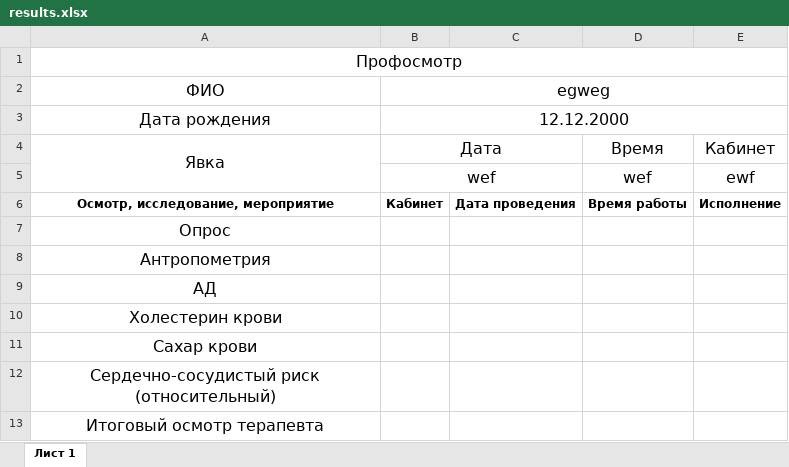
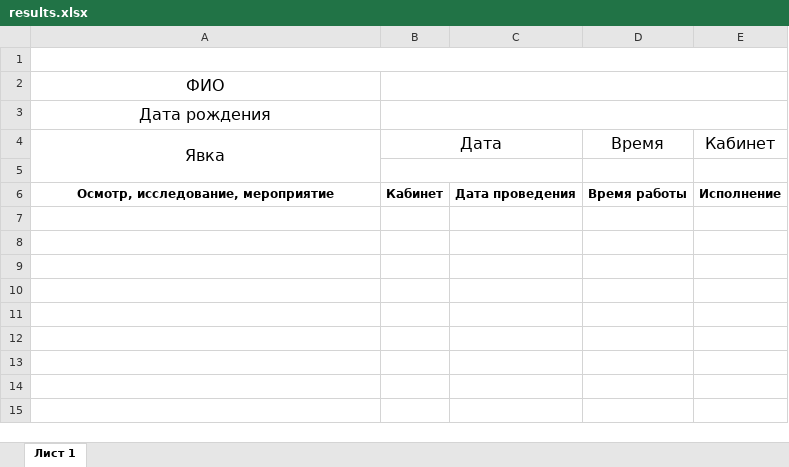
Before and after one commit to PolinaGagarova/GraduateWork_Java_FX, an Excel workbook: src/main/java/results.xlsx, sheet Лист 1, drawn as a sheet; values as stored, in another font and other column widths than the file's, no borders; the diff names each change by its address in the sheet, - before the commit and + after, or states it on an @@ line.

```diff
--- a/src/main/java/results.xlsx (sheet Лист 1)
+++ b/src/main/java/results.xlsx (sheet Лист 1)
-A1 (Явка): Профосмотр
+A1 (Явка): (empty)
-B2 (Дата): egweg
+B2 (Дата): (empty)
-B3 (Дата): 12.12.2000
+B3 (Дата): (empty)
-row 5:  | wef |  | wef | ewf
+row 5: (empty)
-row 7: Опрос
-row 8: Антропометрия
-row 9: АД
-row 10: Холестерин крови
-row 11: Сахар крови
-row 12: Сердечно-сосудистый риск (относительный)
-row 13: Итоговый осмотр терапевта
```
Also changed, not shown: src/main/java/OrderTables404H.xlsx, 6 other files.
